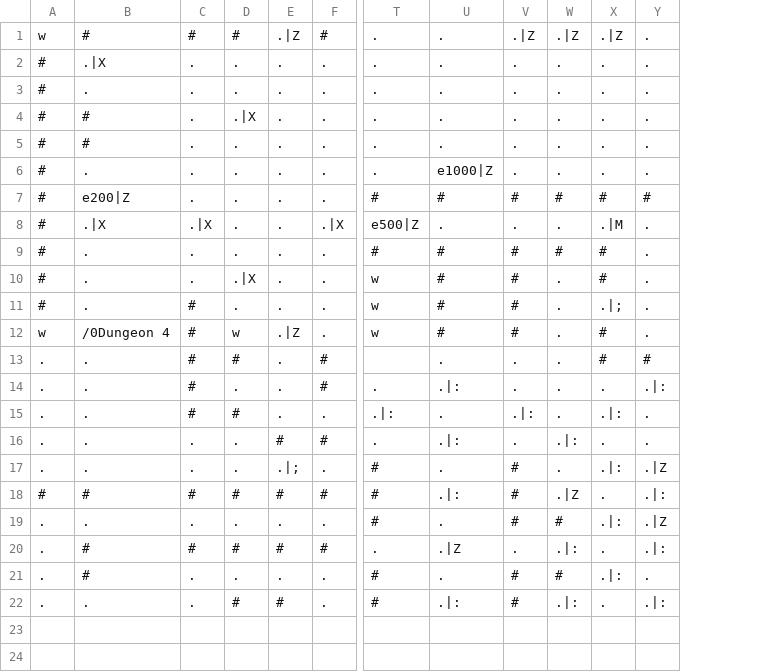
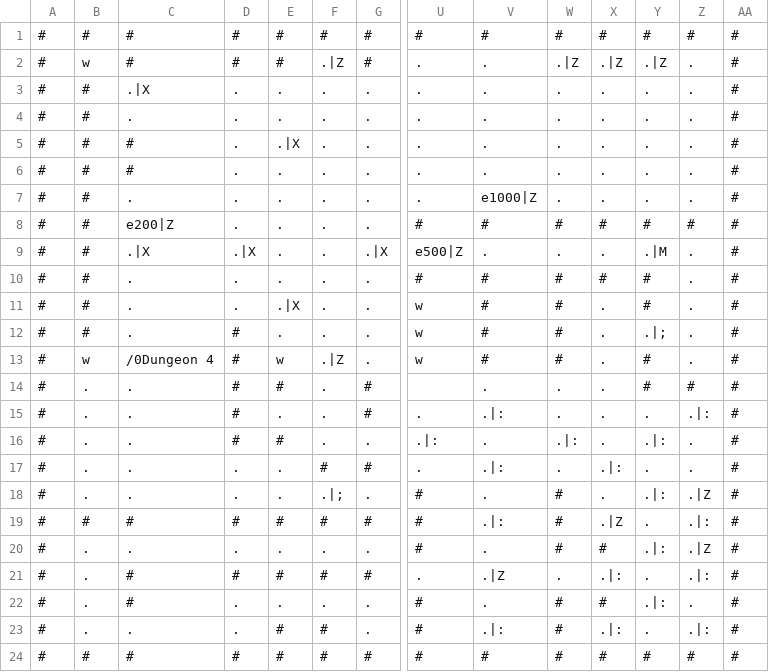
Before and after one commit to RawToast/bouken, a CSV file: public/world/Dungeon 5.csv, drawn as a sheet; only a part is shown, gaps mark what is left out; addresses are those after the commit; rows hold the shown columns only; the diff names each change by its address in the sheet, - before the commit and + after, or states it on an @@ line.

```diff
--- a/public/world/Dungeon 5.csv
+++ b/public/world/Dungeon 5.csv
+column A, rows 2-23: all #
+column AA, rows 2-23: all #
+row 1: # | # | # | # | # | # | # | # | # | # | # | # | # | #
+row 24: # | # | # | # | # | # | # | # | # | # | # | # | # | #
```
Also changed, not shown: public/world/Dungeon 3.csv, public/world/Dungeon 4.csv, 3 other files.
